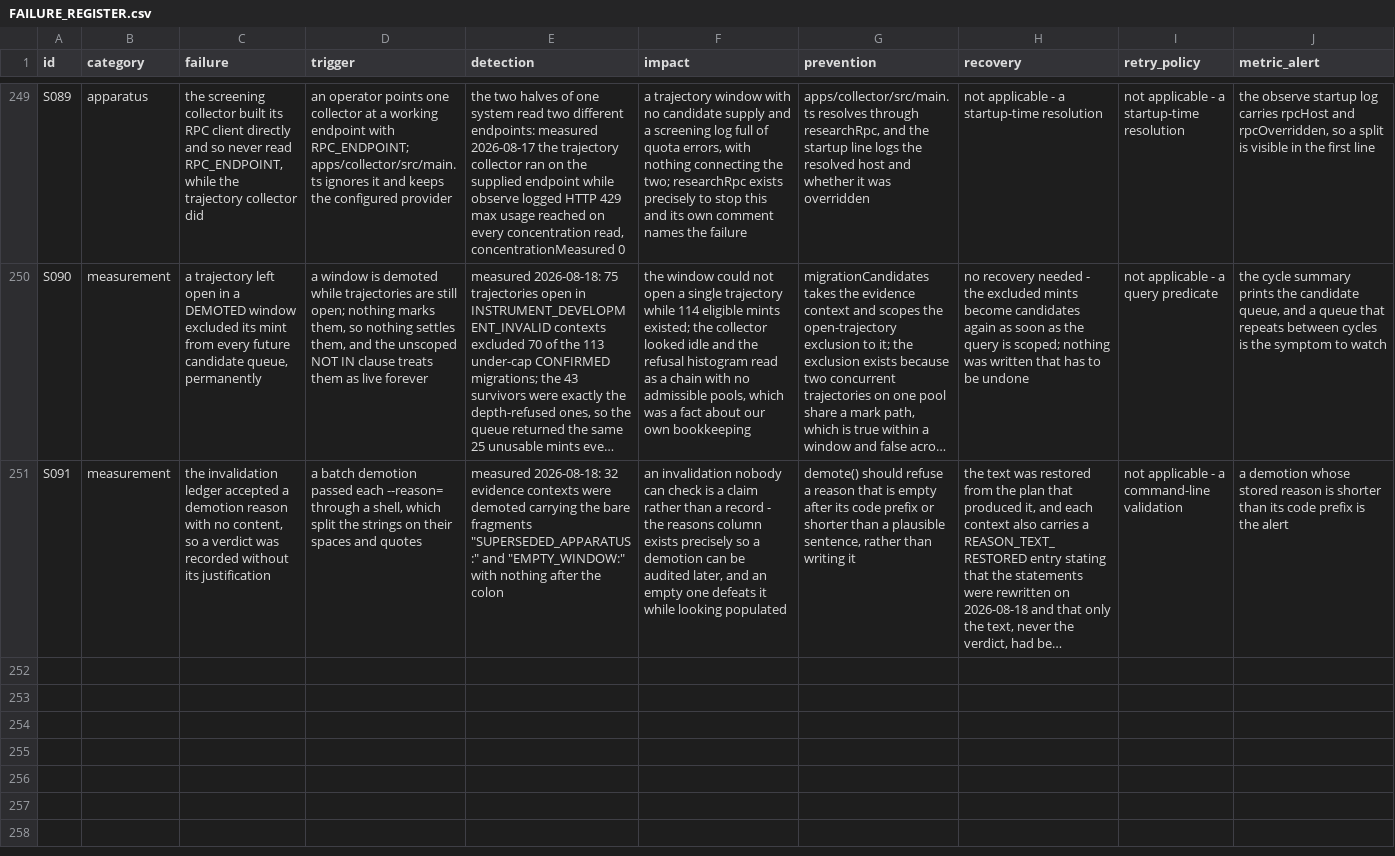
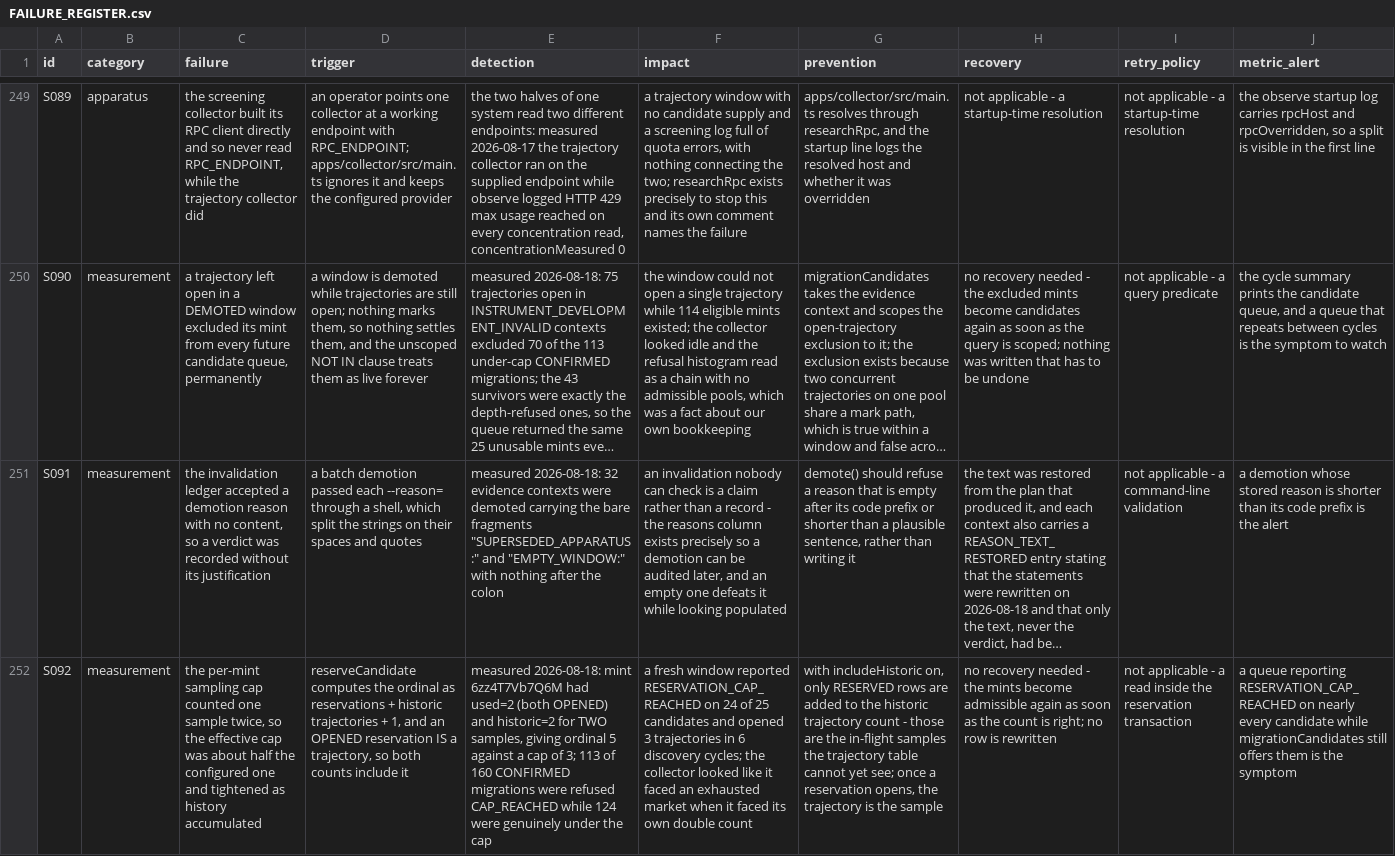
Before and after one commit to TateLyman/epitaxy, a CSV file: docs/FAILURE_REGISTER.csv, drawn as a sheet; only a part is shown, gaps mark what is left out; long unchanged cells end in …; rows hold the shown columns only; the diff names each change by its address in the sheet, - before the commit and + after, or states it on an @@ line.

```diff
--- a/docs/FAILURE_REGISTER.csv
+++ b/docs/FAILURE_REGISTER.csv
+row 252: S092 | measurement | the per-mint sampling cap counted one sample twice, so the effective cap was about half the configured one and tightened as history accumulated | reserveCandidate computes the ordinal as reservations + historic trajectories + 1, and an OPENED reservation IS a trajectory, so both counts include it | measured 2026-08-18: mint 6zz4T7Vb7Q6M had used=2 (both OPENED) and historic=2 for TWO samples, giving ordinal 5 against a cap of 3; 113 of 160 CONFIRMED migrations were refused CAP_REACHED while 124 were genuinely under the cap | a fresh window reported RESERVATION_CAP_REACHED on 24 of 25 candidates and opened 3 trajectories in 6 discovery cycles; the collector looked like it faced an exhausted market when it faced its own double count | with includeHistoric on, only RESERVED rows are added to the historic trajectory count - those are the in-flight samples the trajectory table cannot yet see; once a reservation opens, the trajectory is the sample | no recovery needed - the mints become admissible again as soon as the count is right; no row is rewritten | not applicable - a read inside the reservation transaction | a queue reporting RESERVATION_CAP_REACHED on nearly every candidate while migrationCandidates still offers them is the symptom
```
Also changed, not shown: docs/MULTIPLE_TESTING_LEDGER.csv, 18 other files.
